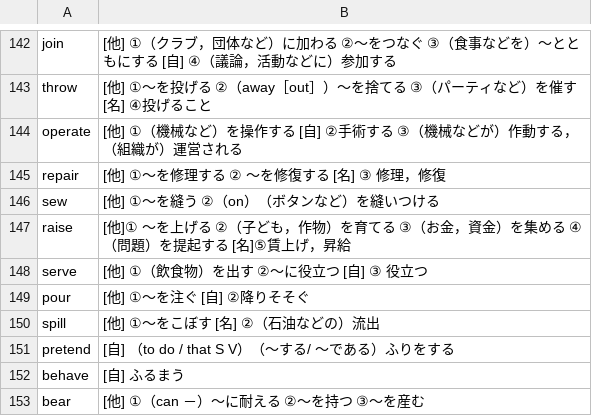
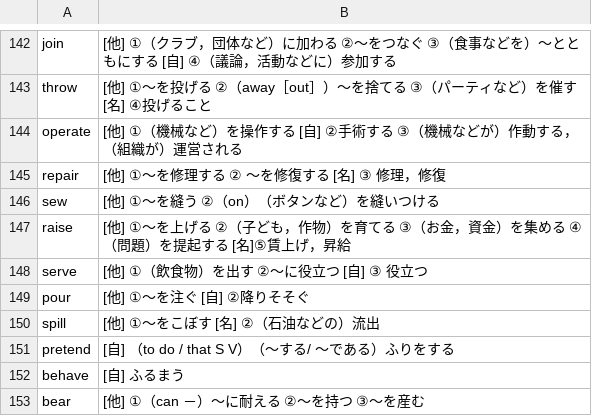
Before and after one commit to K-C7/GalGeProj, a CSV file: game/module/leap.csv, drawn as a sheet; only a part is shown, gaps mark what is left out.

```diff
--- a/game/module/leap.csv
+++ b/game/module/leap.csv
@@ -146,3 +146,3 @@ repair,[他] ①～を修理する ② ～を修復する [名] ③ 修理，修
 sew,[他] ①～を縫う ②（on）（ボタンなど）を縫いつける
-raise,[他]① ～を上げる ②（子ども，作物）を育てる ③（お金，資金）を集める ④（問題）を提起する [名]⑤賃上げ，昇給
+raise,[他] ①～を上げる ②（子ども，作物）を育てる ③（お金，資金）を集める ④（問題）を提起する [名]⑤賃上げ，昇給
 serve,[他] ①（飲食物）を出す ②～に役立つ [自] ③ 役立つ
```
Also changed, not shown: 1 other file.
